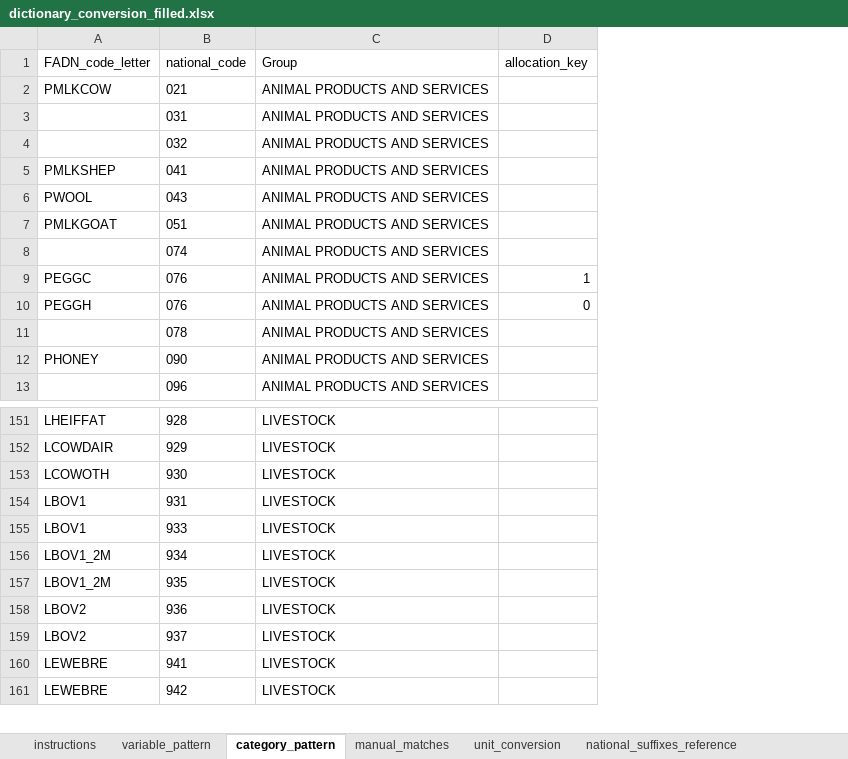
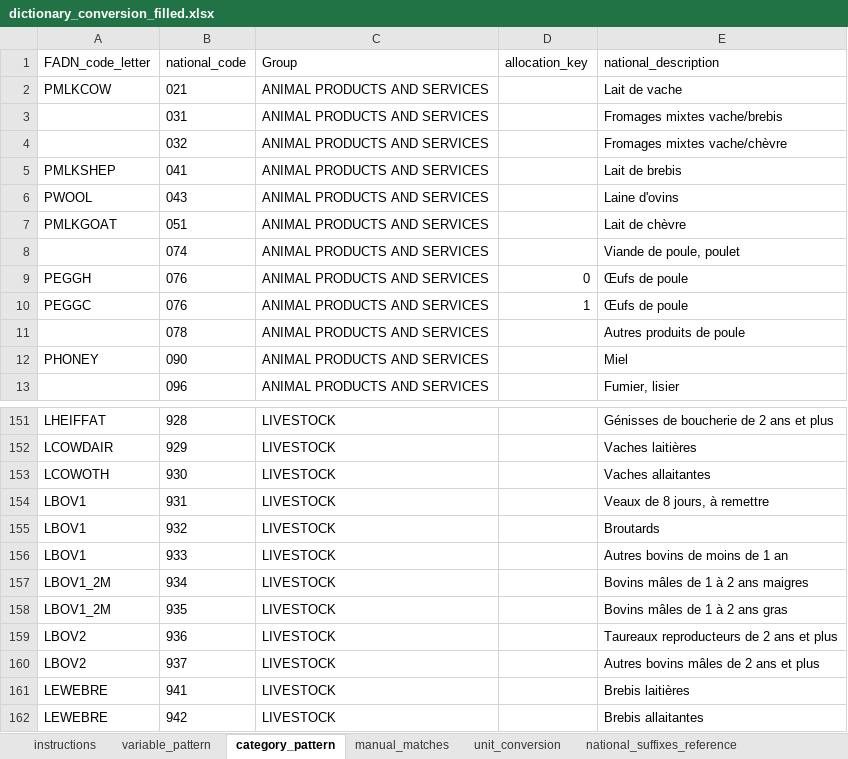
Before and after one commit to sarah-huet/FADN2Footprint, an Excel workbook: vignettes/dictionary_conversion_filled.xlsx, sheet category_pattern, drawn as a sheet; only a part is shown, gaps mark what is left out; values as stored, in another font and other column widths than the file's, no borders; table styles not drawn; the diff names each change by its address in the sheet, - before the commit and + after, or states it on an @@ line.

```diff
--- a/vignettes/dictionary_conversion_filled.xlsx (sheet category_pattern)
+++ b/vignettes/dictionary_conversion_filled.xlsx (sheet category_pattern)
+column E (national_description), rows 2-8: Lait de vache | Fromages mixtes vache/brebis | Fromages mixtes vache/chèvre | Lait de brebis | Laine d'ovins | Lait de chèvre | Viande de poule, poulet; rows 10-13: Œufs de poule | Autres produits de poule | Miel | Fumier, lisier; rows 151-154: Génisses de boucherie de 2 ans et plus | Vaches laitières | Vaches allaitantes | Veaux de 8 jours, à remettre; rows 156-162: Autres bovins de moins de 1 an | Bovins mâles de 1 à 2 ans maigres | Bovins mâles de 1 à 2 ans gras | Taureaux reproducteurs de 2 ans et plus | Autres bovins mâles de 2 ans et plus | Brebis laitières | Brebis allaitantes
@@ row 10 moved to row 9: PEGGH @@
+row 155: LBOV1 | 932 | LIVESTOCK |  | Broutards
```
Also changed, not shown: sheet manual_matches, 19 other files.
